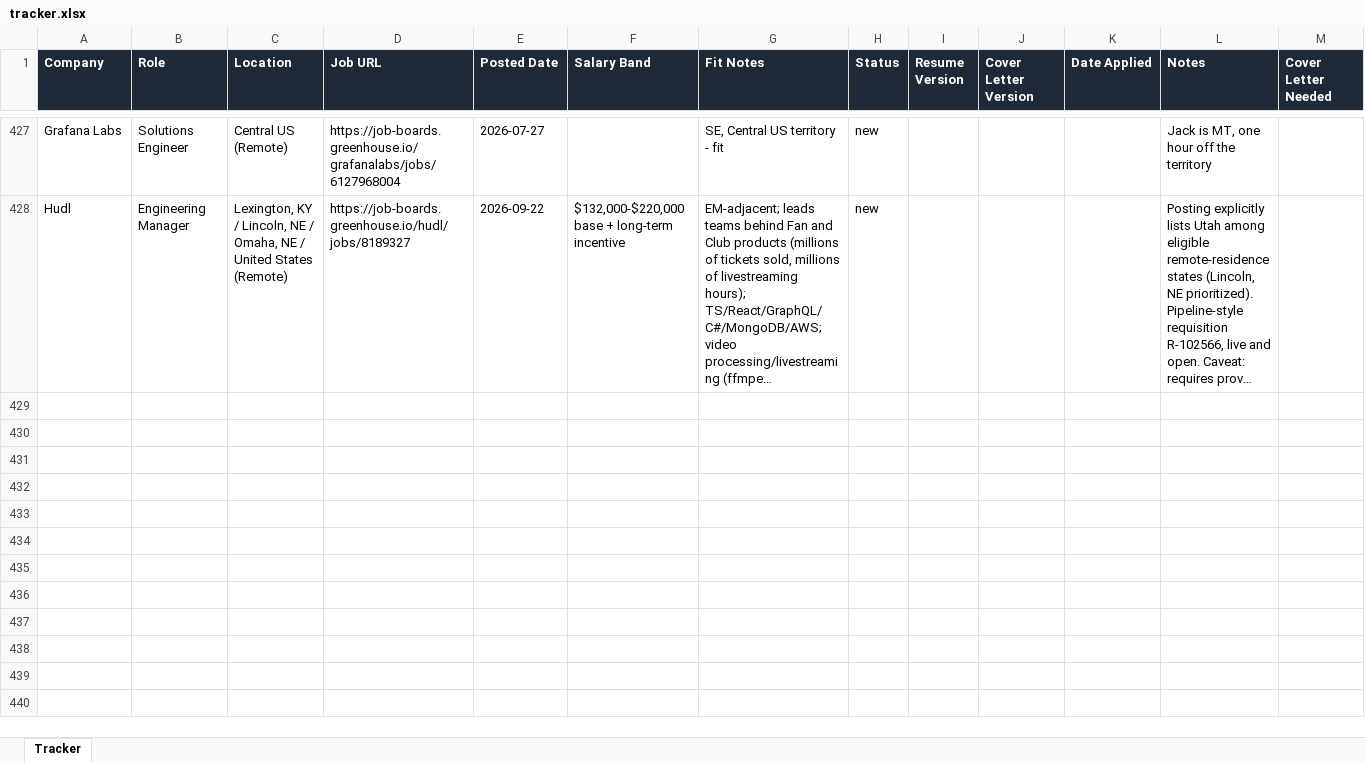
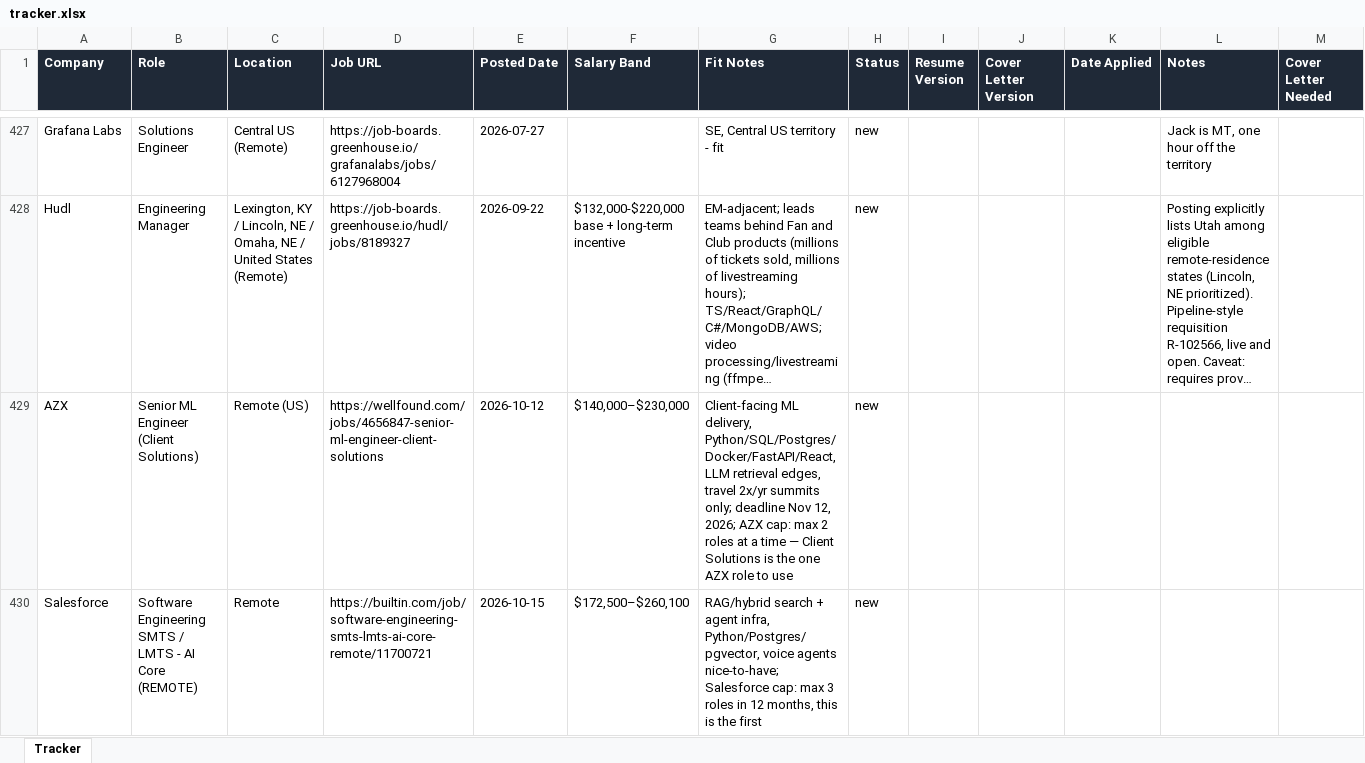
Before and after one commit to jacksturt/job-search, an Excel workbook: tracker.xlsx, sheet Tracker, drawn as a sheet; only a part is shown, gaps mark what is left out; long unchanged cells end in …; values as stored, in another font and other column widths than the file's, no borders; rows hold the shown columns only; the diff names each change by its address in the sheet, - before the commit and + after, or states it on an @@ line.

Commit message:
Tracker: add AZX Senior ML Engineer (Client Solutions) and Salesforce AI Core SMTS/LMTS, rows 429-430 (2026-10-28)

```diff
--- a/tracker.xlsx (sheet Tracker)
+++ b/tracker.xlsx (sheet Tracker)
+row 429: AZX | Senior ML Engineer (Client Solutions) | Remote (US) | https://wellfound.com/jobs/4656847-senior-ml-engineer-client-solutions | 2026-10-12 | $140,000–$230,000 | Client-facing ML delivery, Python/SQL/Postgres/Docker/FastAPI/React, LLM retrieval edges, travel 2x/yr summits only; deadline Nov 12, 2026; AZX cap: max 2 roles at a time — Client Solutions is the one AZX role to use | new
+row 430: Salesforce | Software Engineering SMTS / LMTS - AI Core (REMOTE) | Remote | https://builtin.com/job/software-engineering-smts-lmts-ai-core-remote/11700721 | 2026-10-15 | $172,500–$260,100 | RAG/hybrid search + agent infra, Python/Postgres/pgvector, voice agents nice-to-have; Salesforce cap: max 3 roles in 12 months, this is the first | new
```
